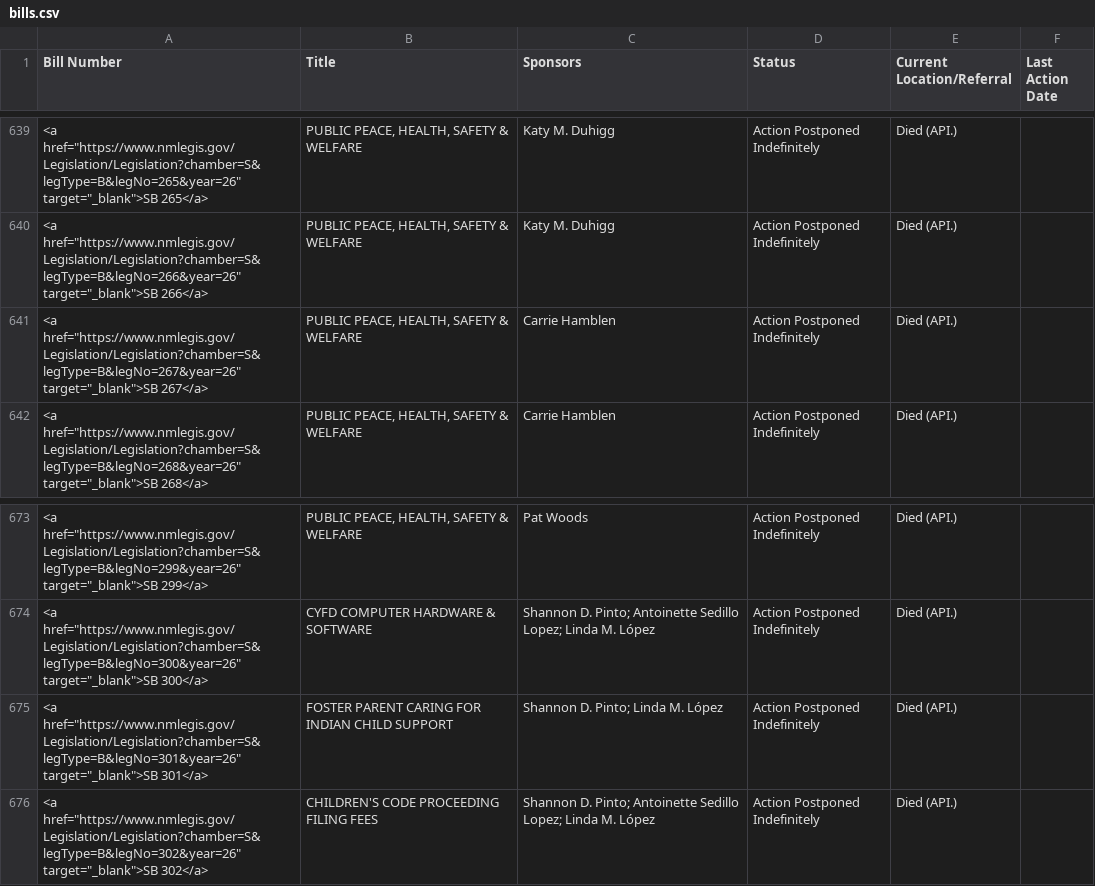
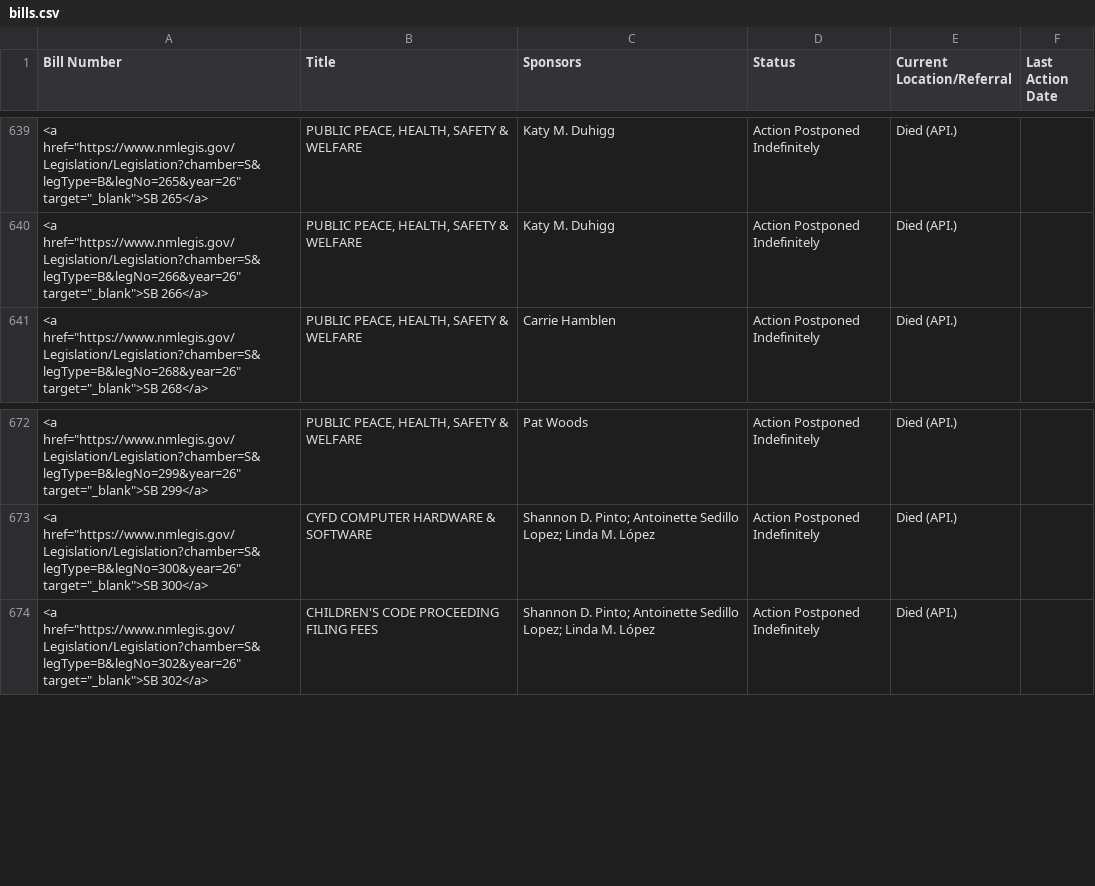
Before and after one commit to PatrickLohmann/2026Legislaturebilltracker2, a CSV file: bills.csv, drawn as a sheet; only a part is shown, gaps mark what is left out.

```diff
--- a/bills.csv
+++ b/bills.csv
@@ -640,3 +640,2 @@ Bill Number,Title,Sponsors,Status,Current Location/Referral,Last Action Date
 "<a href=""https://www.nmlegis.gov/Legislation/Legislation?chamber=S&legType=B&legNo=266&year=26"" target=""_blank"">SB 266</a>","PUBLIC PEACE, HEALTH, SAFETY & WELFARE",Katy M. Duhigg,Action Postponed Indefinitely,Died (API.),
-"<a href=""https://www.nmlegis.gov/Legislation/Legislation?chamber=S&legType=B&legNo=267&year=26"" target=""_blank"">SB 267</a>","PUBLIC PEACE, HEALTH, SAFETY & WELFARE",Carrie Hamblen,Action Postponed Indefinitely,Died (API.),
 "<a href=""https://www.nmlegis.gov/Legislation/Legislation?chamber=S&legType=B&legNo=268&year=26"" target=""_blank"">SB 268</a>","PUBLIC PEACE, HEALTH, SAFETY & WELFARE",Carrie Hamblen,Action Postponed Indefinitely,Died (API.),
@@ -674,3 +673,2 @@ Bill Number,Title,Sponsors,Status,Current Location/Referral,Last Action Date
 "<a href=""https://www.nmlegis.gov/Legislation/Legislation?chamber=S&legType=B&legNo=300&year=26"" target=""_blank"">SB 300</a>",CYFD COMPUTER HARDWARE & SOFTWARE,Shannon D. Pinto; Antoinette Sedillo Lopez; Linda M. López,Action Postponed Indefinitely,Died (API.),
-"<a href=""https://www.nmlegis.gov/Legislation/Legislation?chamber=S&legType=B&legNo=301&year=26"" target=""_blank"">SB 301</a>",FOSTER PARENT CARING FOR INDIAN CHILD SUPPORT,Shannon D. Pinto; Linda M. López,Action Postponed Indefinitely,Died (API.),
 "<a href=""https://www.nmlegis.gov/Legislation/Legislation?chamber=S&legType=B&legNo=302&year=26"" target=""_blank"">SB 302</a>",CHILDREN'S CODE PROCEEDING FILING FEES,Shannon D. Pinto; Antoinette Sedillo Lopez; Linda M. López,Action Postponed Indefinitely,Died (API.),
```
